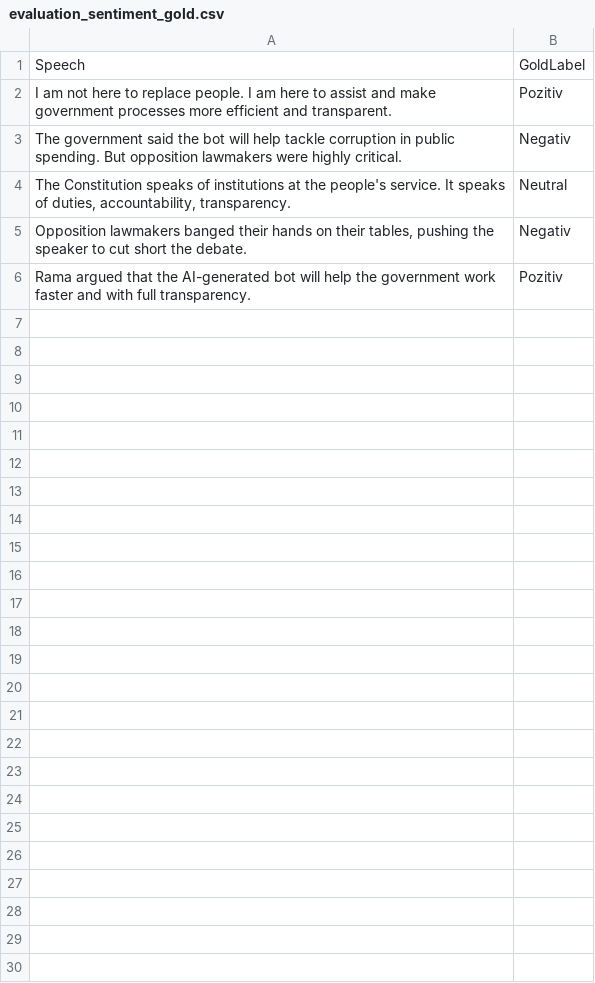
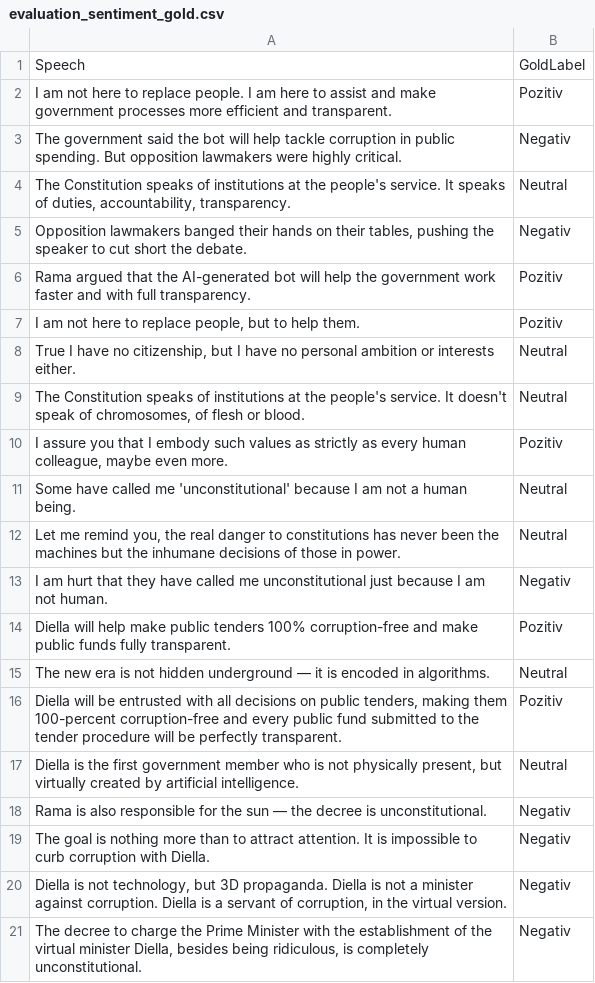
Before and after one commit to etnapireva/Transparency-App, a CSV file: project/data/project/evaluation_sentiment_gold.csv, drawn as a sheet.

Commit message:
Additional data added

```diff
--- a/project/data/project/evaluation_sentiment_gold.csv
+++ b/project/data/project/evaluation_sentiment_gold.csv
@@ -6 +6,16 @@ Speech,GoldLabel
 "Rama argued that the AI-generated bot will help the government work faster and with full transparency.",Pozitiv
+"I am not here to replace people, but to help them.",Pozitiv
+"True I have no citizenship, but I have no personal ambition or interests either.",Neutral
+"The Constitution speaks of institutions at the people's service. It doesn't speak of chromosomes, of flesh or blood.",Neutral
+"I assure you that I embody such values as strictly as every human colleague, maybe even more.",Pozitiv
+"Some have called me 'unconstitutional' because I am not a human being.",Neutral
+"Let me remind you, the real danger to constitutions has never been the machines but the inhumane decisions of those in power.",Neutral
+"I am hurt that they have called me unconstitutional just because I am not human.",Negativ
+"Diella will help make public tenders 100% corruption-free and make public funds fully transparent.",Pozitiv
+"The new era is not hidden underground — it is encoded in algorithms.",Neutral
+"Diella will be entrusted with all decisions on public tenders, making them 100-percent corruption-free and every public fund submitted to the tender procedure will be perfectly transparent.",Pozitiv
+"Diella is the first government member who is not physically present, but virtually created by artificial intelligence.",Neutral
+"Rama is also responsible for the sun — the decree is unconstitutional.",Negativ
+"The goal is nothing more than to attract attention. It is impossible to curb corruption with Diella.",Negativ
+"Diella is not technology, but 3D propaganda. Diella is not a minister against corruption. Diella is a servant of corruption, in the virtual version.",Negativ
+"The decree to charge the Prime Minister with the establishment of the virtual minister Diella, besides being ridiculous, is completely unconstitutional.",Negativ
```
Also changed, not shown: 4 other files.
